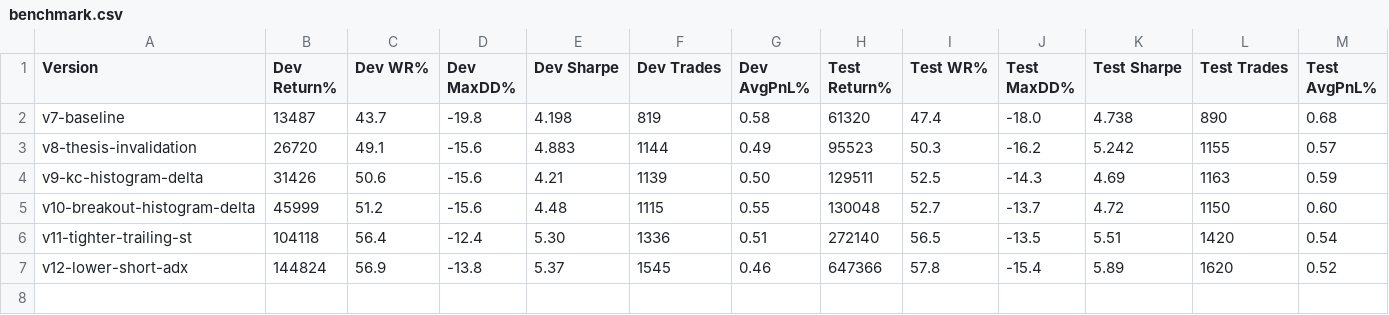
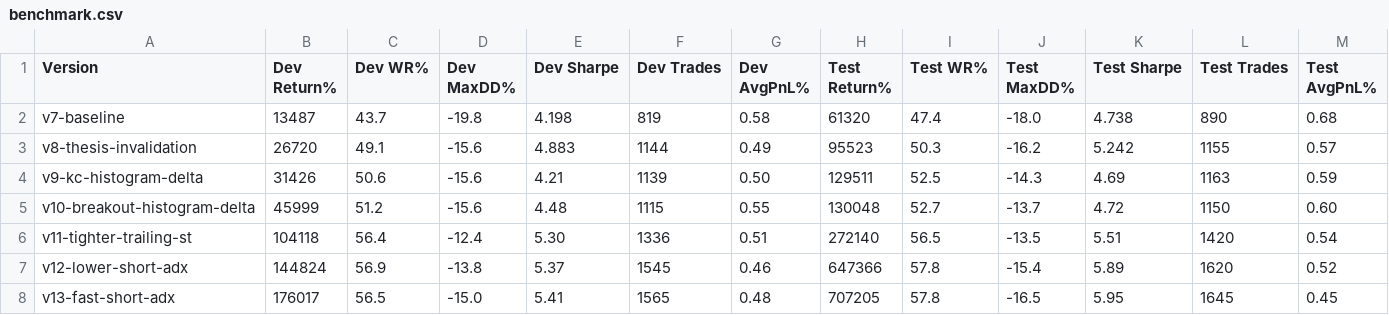
Before and after one commit to yasmas/swinger, a CSV file: docs/benchmark.csv, drawn as a sheet.

```diff
--- a/docs/benchmark.csv
+++ b/docs/benchmark.csv
@@ -7 +7,2 @@ v11-tighter-trailing-st,104118,56.4,-12.4,5.30,1336,0.51,272140,56.5,-13.5,5.51,
 v12-lower-short-adx,144824,56.9,-13.8,5.37,1545,0.46,647366,57.8,-15.4,5.89,1620,0.52
+v13-fast-short-adx,176017,56.5,-15.0,5.41,1565,0.48,707205,57.8,-16.5,5.95,1645,0.45
```
Also changed, not shown: 6 other files.
